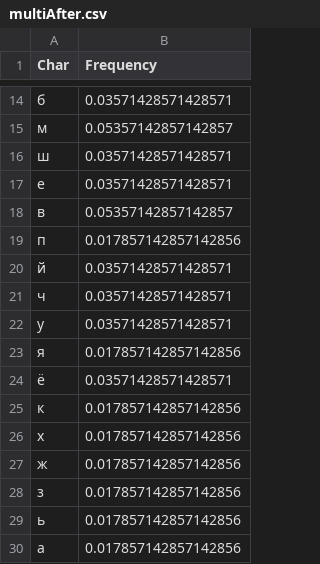
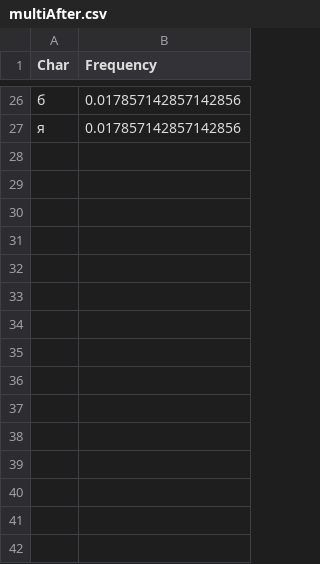
Before and after one commit to 0ero-1ne/crypto2, a CSV file: Lab3/multiAfter.csv, drawn as a sheet; only a part is shown, gaps mark what is left out; the diff covers the shown part only.

```diff
--- a/Lab3/multiAfter.csv
+++ b/Lab3/multiAfter.csv
@@ -14,17 +26,2 @@ Char	Frequency
-б	0.03571428571428571
-м	0.05357142857142857
-ш	0.03571428571428571
-е	0.03571428571428571
-в	0.05357142857142857
-п	0.017857142857142856
-й	0.03571428571428571
-ч	0.03571428571428571
-у	0.03571428571428571
+б	0.017857142857142856
 я	0.017857142857142856
-ё	0.03571428571428571
-к	0.017857142857142856
-х	0.017857142857142856
-ж	0.017857142857142856
-з	0.017857142857142856
-ь	0.017857142857142856
-а	0.017857142857142856
```
Also changed, not shown: 18 added rows, 9 removed rows and 2 edited cells elsewhere in this file, Lab3/multiBefore.csv, 20 other files.
